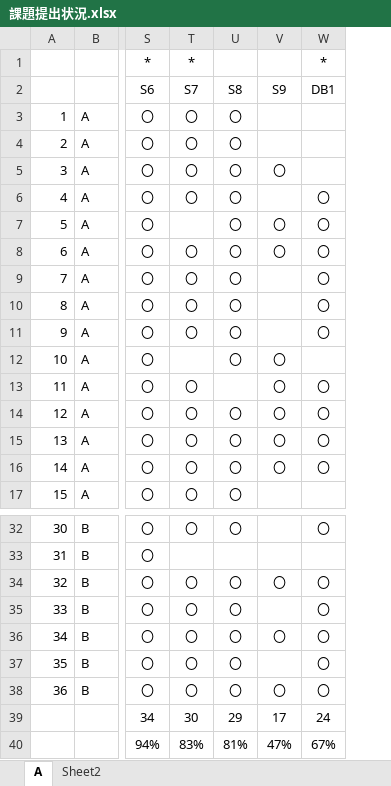
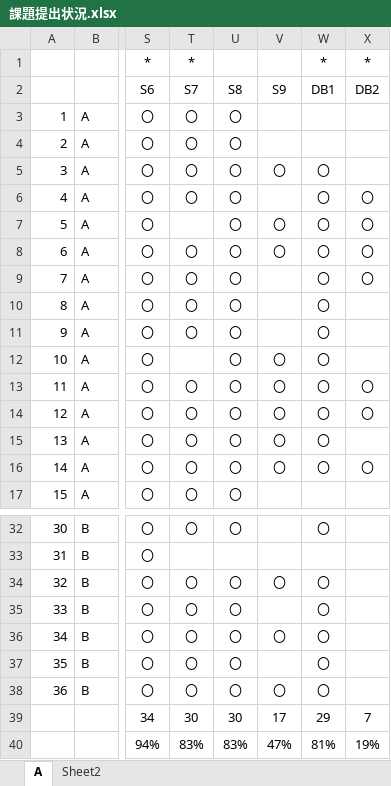
Before and after one commit to nishino-naoyuki/2019Web, an Excel workbook: 演習/課題提出状況.xlsx, sheet A, drawn as a sheet; only a part is shown, gaps mark what is left out; values as stored, in another font and other column widths than the file's, no borders; conditional formats not drawn; the diff covers the shown part only; the diff names each change by its address in the sheet, - before the commit and + after, or states it on an @@ line.

Commit message:
Update 課題提出状況.xlsx

```diff
--- a/演習/課題提出状況.xlsx (sheet A)
+++ b/演習/課題提出状況.xlsx (sheet A)
+column X, rows 1-16: * | DB2 |  |  |  | 〇 | 〇 | 〇 | 〇 |  |  |  | 〇 | 〇 |  | 〇; rows 39-40: 7 | 19%
-W5: (empty)
+W5: 〇
-W12: (empty)
+W12: 〇
-U13: (empty)
+U13: 〇
-U39: 29
+U39: 30
-W39: 24
+W39: 29
-U40: 81%
+U40: 83%
-W40: 67%
+W40: 81%
```
Also changed, not shown: 3 edited cells elsewhere in this sheet.
